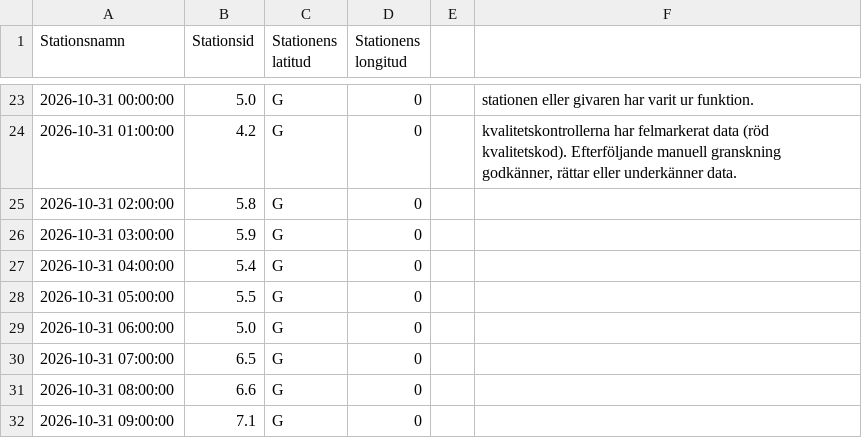
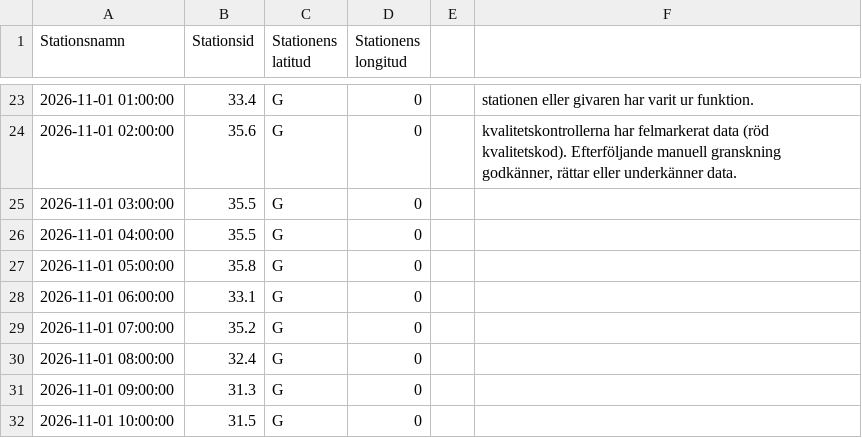
Before and after one commit to Lulea-statistik/SMHI_Lulea-Kallax_weather-climate, a CSV file: data/sealevel/stromoren/latest-day.csv, drawn as a sheet; only a part is shown, gaps mark what is left out; the diff covers the shown part only; the diff names each change by its address in the sheet, - before the commit and + after, or states it on an @@ line.

```diff
--- a/data/sealevel/stromoren/latest-day.csv
+++ b/data/sealevel/stromoren/latest-day.csv
-A23 (Stationsnamn): 2026-10-31 00:00:00
+A23 (Stationsnamn): 2026-11-01 01:00:00
-B23 (Stationsid): 5.0
+B23 (Stationsid): 33.4
-A24 (Stationsnamn): 2026-10-31 01:00:00
+A24 (Stationsnamn): 2026-11-01 02:00:00
-B24 (Stationsid): 4.2
+B24 (Stationsid): 35.6
-A25 (Stationsnamn): 2026-10-31 02:00:00
+A25 (Stationsnamn): 2026-11-01 03:00:00
-B25 (Stationsid): 5.8
+B25 (Stationsid): 35.5
-A26 (Stationsnamn): 2026-10-31 03:00:00
+A26 (Stationsnamn): 2026-11-01 04:00:00
-B26 (Stationsid): 5.9
+B26 (Stationsid): 35.5
-A27 (Stationsnamn): 2026-10-31 04:00:00
+A27 (Stationsnamn): 2026-11-01 05:00:00
-B27 (Stationsid): 5.4
+B27 (Stationsid): 35.8
-A28 (Stationsnamn): 2026-10-31 05:00:00
+A28 (Stationsnamn): 2026-11-01 06:00:00
-B28 (Stationsid): 5.5
+B28 (Stationsid): 33.1
-A29 (Stationsnamn): 2026-10-31 06:00:00
+A29 (Stationsnamn): 2026-11-01 07:00:00
-B29 (Stationsid): 5.0
+B29 (Stationsid): 35.2
-A30 (Stationsnamn): 2026-10-31 07:00:00
+A30 (Stationsnamn): 2026-11-01 08:00:00
-B30 (Stationsid): 6.5
+B30 (Stationsid): 32.4
-A31 (Stationsnamn): 2026-10-31 08:00:00
+A31 (Stationsnamn): 2026-11-01 09:00:00
-B31 (Stationsid): 6.6
+B31 (Stationsid): 31.3
-A32 (Stationsnamn): 2026-10-31 09:00:00
+A32 (Stationsnamn): 2026-11-01 10:00:00
-B32 (Stationsid): 7.1
+B32 (Stationsid): 31.5
```
Also changed, not shown: 31 edited cells elsewhere in this file, 2 other files.
